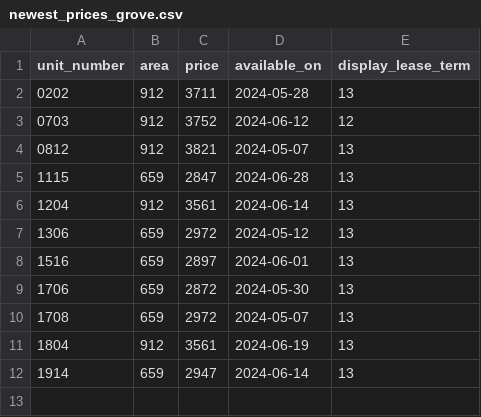
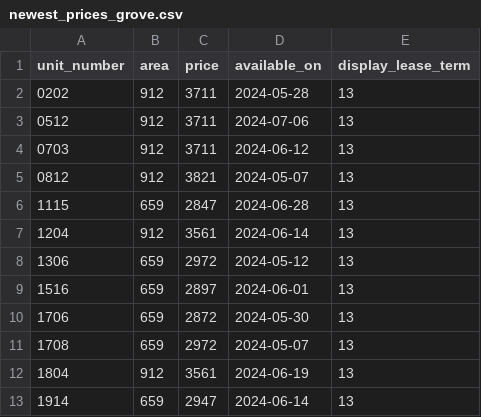
Before and after one commit to hellomikelo/apt-price-tracker, a CSV file: newest_prices_grove.csv, drawn as a sheet.

```diff
--- a/newest_prices_grove.csv
+++ b/newest_prices_grove.csv
@@ -2,3 +2,4 @@ unit_number,area,price,available_on,display_lease_term
 0202,912,3711,2024-05-28,13
-0703,912,3752,2024-06-12,12
+0512,912,3711,2024-07-06,13
+0703,912,3711,2024-06-12,13
 0812,912,3821,2024-05-07,13
```
